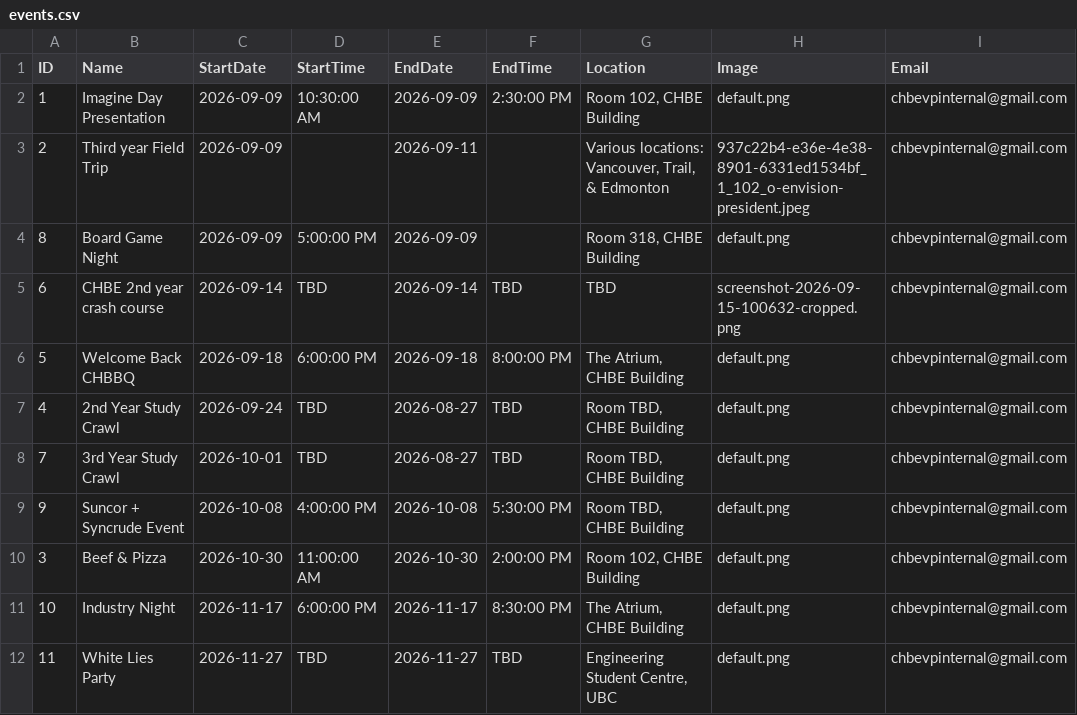
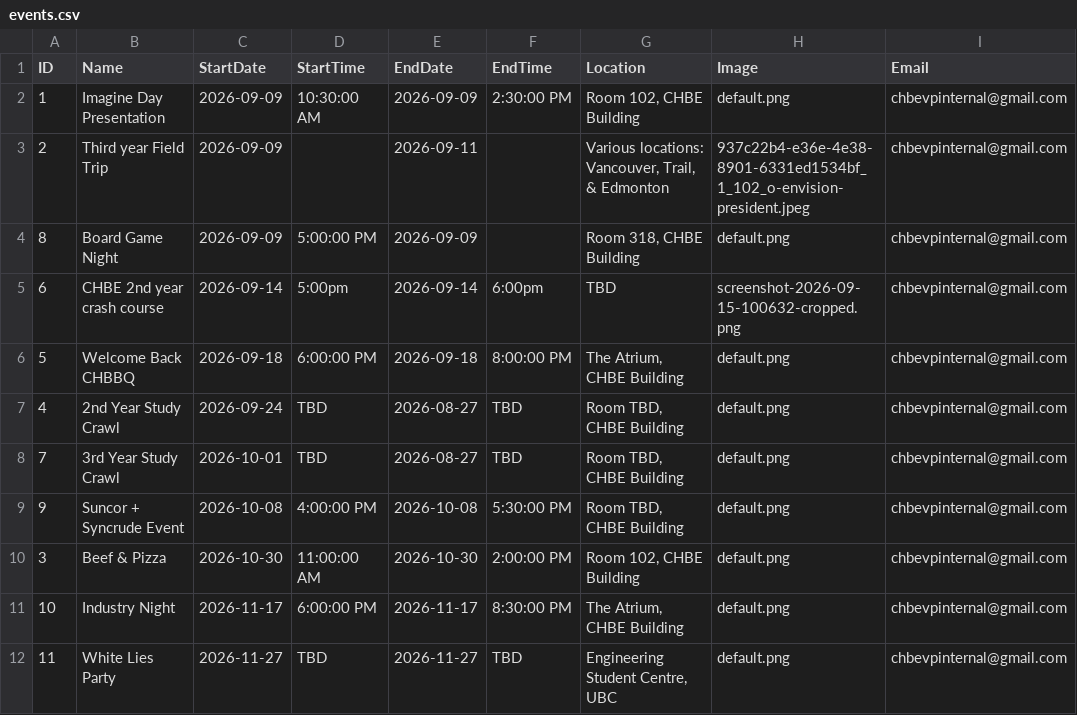
Before and after one commit to Env-25/Env-25.github.io, a CSV file: public/events/events.csv, drawn as a sheet; only a part is shown; the diff names each change by its address in the sheet, - before the commit and + after, or states it on an @@ line.

```diff
--- a/public/events/events.csv
+++ b/public/events/events.csv
-D5 (StartTime): TBD
+D5 (StartTime): 5:00pm
-F5 (EndTime): TBD
+F5 (EndTime): 6:00pm
```
